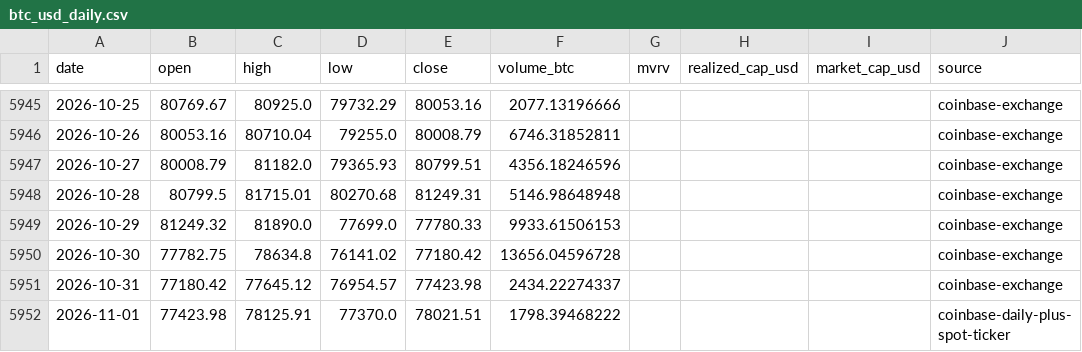
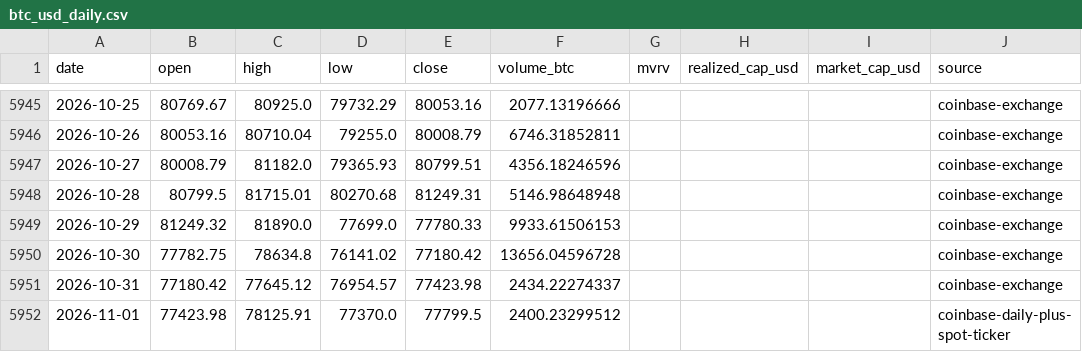
Before and after one commit to leescottd-crypto/Multi-Asset-Cycle-Dashboard, a CSV file: data/raw/btc_usd_daily.csv, drawn as a sheet; only a part is shown, gaps mark what is left out.

```diff
--- a/data/raw/btc_usd_daily.csv
+++ b/data/raw/btc_usd_daily.csv
@@ -5951,2 +5951,2 @@ date,open,high,low,close,volume_btc,mvrv,realized_cap_usd,market_cap_usd,source
 2026-10-31,77180.42,77645.12,76954.57,77423.98,2434.22274337,,,,coinbase-exchange
-2026-11-01,77423.98,78125.91,77370.0,78021.51,1798.39468222,,,,coinbase-daily-plus-spot-ticker
+2026-11-01,77423.98,78125.91,77370.0,77799.5,2400.23299512,,,,coinbase-daily-plus-spot-ticker
```
Also changed, not shown: data/raw/btc.csv, data/raw/eth.csv, 50 other files.
